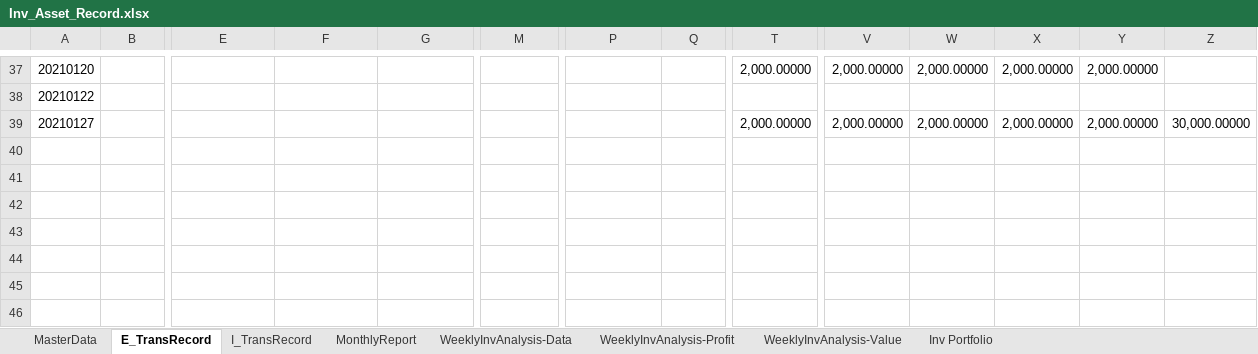
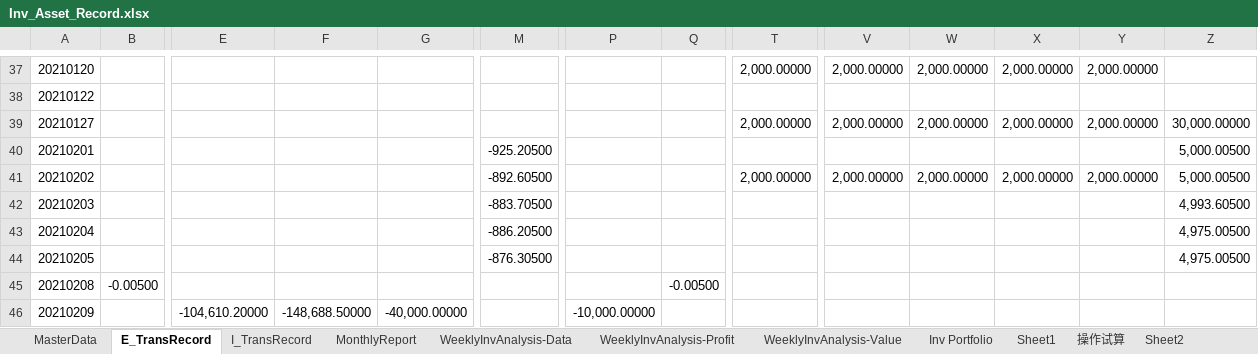
Before and after one commit to laye0619/my_inv_mgr, an Excel workbook: 01_params/Inv_Asset_Record.xlsx, sheet E_TransRecord, drawn as a sheet; only a part is shown, gaps mark what is left out; values as stored, in another font and other column widths than the file's, no borders; rows hold the shown columns only; the diff names each change by its address in the sheet, - before the commit and + after, or states it on an @@ line.

```diff
--- a/01_params/Inv_Asset_Record.xlsx (sheet E_TransRecord)
+++ b/01_params/Inv_Asset_Record.xlsx (sheet E_TransRecord)
+sheet tab: Sheet1
+sheet tab: 操作试算
+sheet tab: Sheet2
+row 40: 20210201 |  |  |  |  | -925.20500 |  |  |  |  |  |  |  | 5,000.00500
+row 41: 20210202 |  |  |  |  | -892.60500 |  |  | 2,000.00000 | 2,000.00000 | 2,000.00000 | 2,000.00000 | 2,000.00000 | 5,000.00500
+row 42: 20210203 |  |  |  |  | -883.70500 |  |  |  |  |  |  |  | 4,993.60500
+row 43: 20210204 |  |  |  |  | -886.20500 |  |  |  |  |  |  |  | 4,975.00500
+row 44: 20210205 |  |  |  |  | -876.30500 |  |  |  |  |  |  |  | 4,975.00500
+row 45: 20210208 | -0.00500 |  |  |  |  |  | -0.00500
+row 46: 20210209 |  | -104,610.20000 | -148,688.50000 | -40,000.00000 |  | -10,000.00000
```
Also changed, not shown: sheet WeeklyInvAnalysis-Data, sheet MonthlyReport, sheet Inv Portfolio, sheet WeeklyInvAnalysis-Value, sheet WeeklyInvAnalysis-Profit, sheet I_TransRecord, charts or pictures, inv_analysis/report.xlsx, 28 other files.
